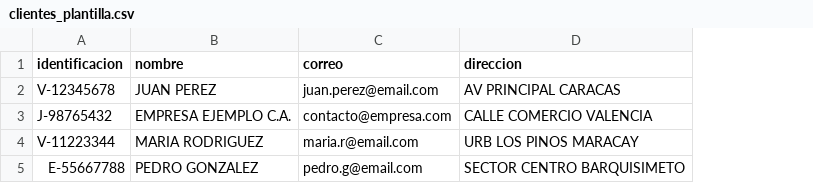
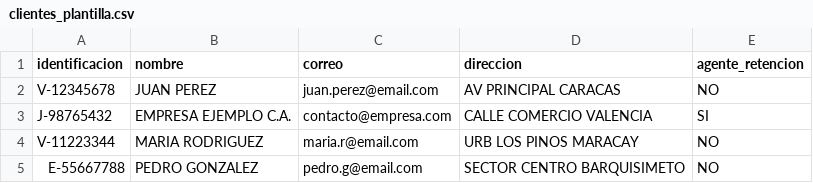
Before and after one commit to Hectorah/POS_ANDROID, a CSV file: plantillas/clientes_plantilla.csv, drawn as a sheet; the diff names each change by its address in the sheet, - before the commit and + after, or states it on an @@ line.

```diff
--- a/plantillas/clientes_plantilla.csv
+++ b/plantillas/clientes_plantilla.csv
+column E (agente_retencion), rows 2-5: NO | SI | NO | NO
```
Also changed, not shown: PLANTILLA_DATOS_POS.csv, 12 other files.
